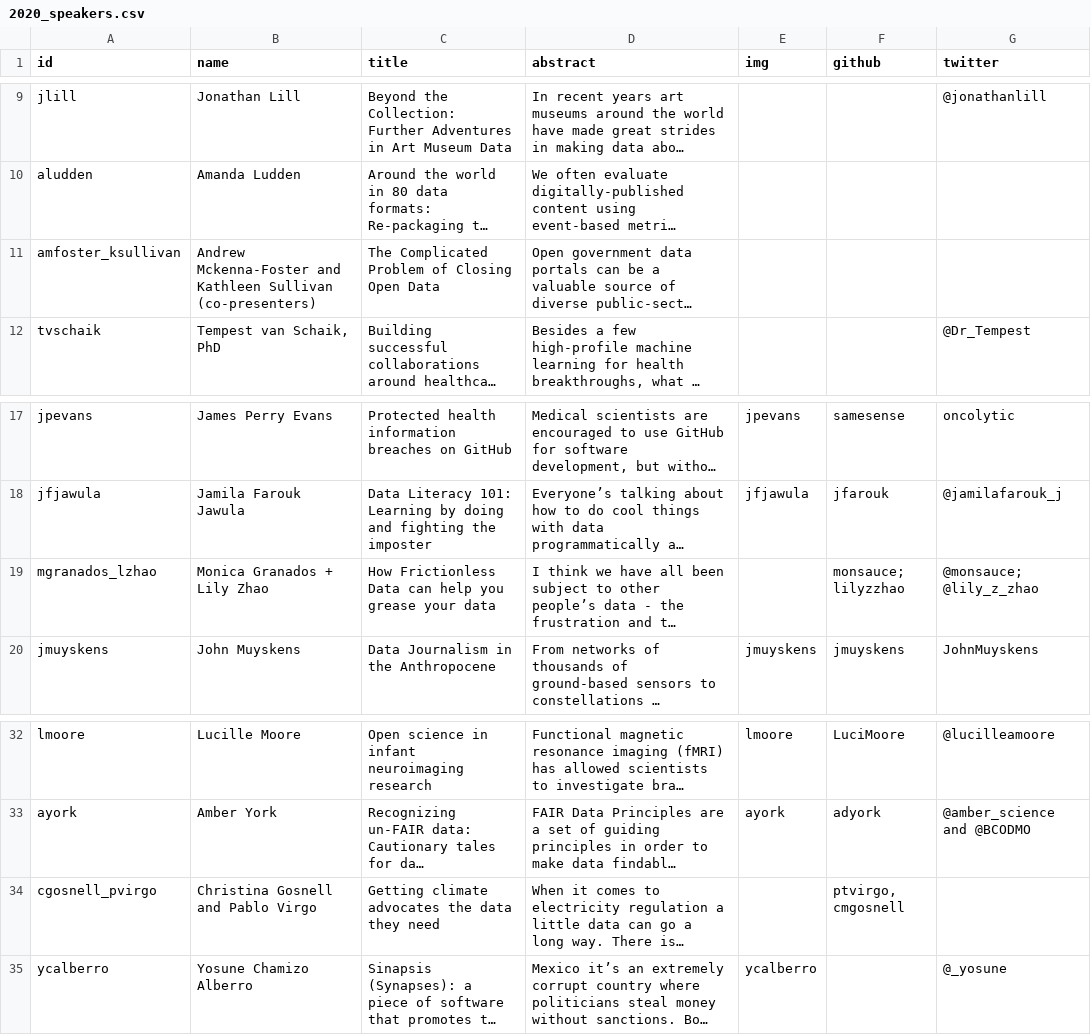
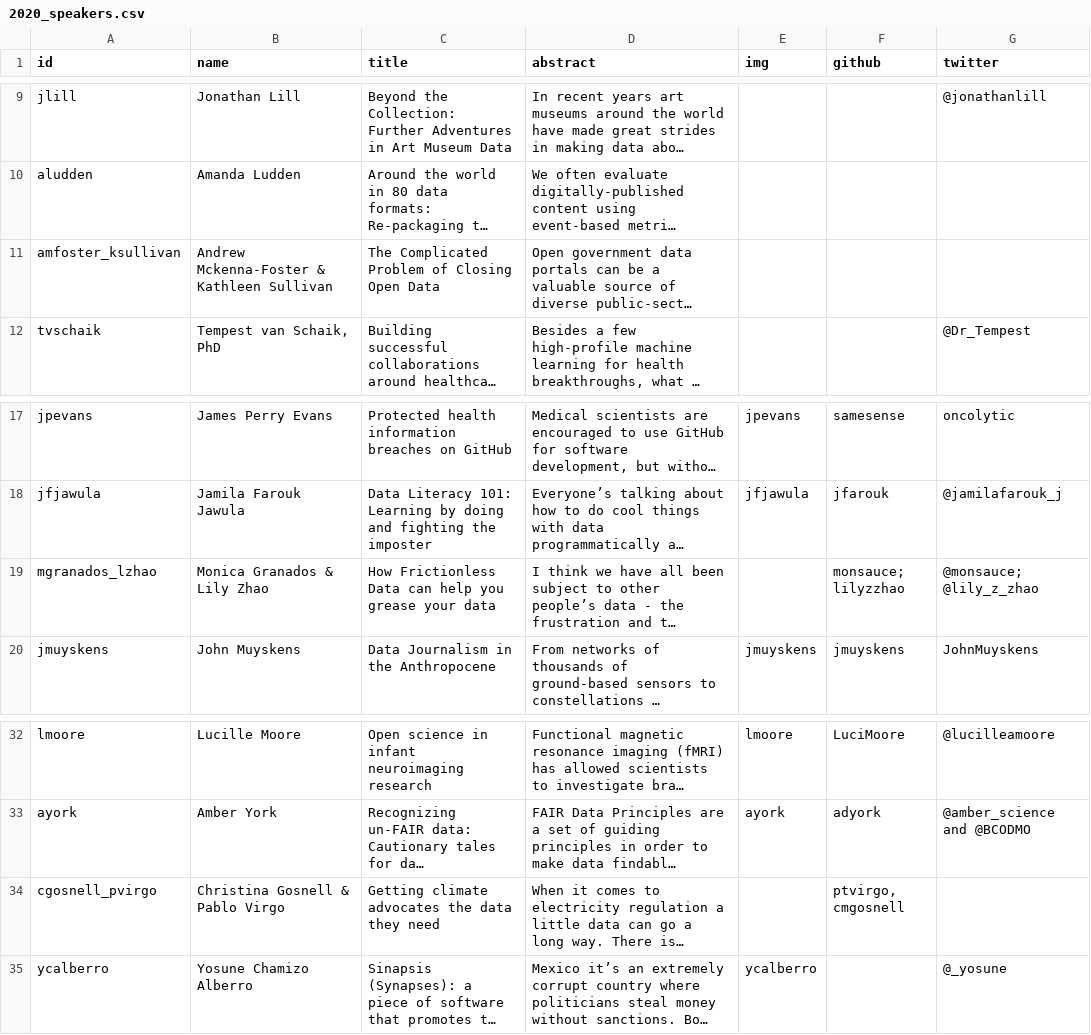
Before and after one commit to csvconf/csvconf.com, a CSV file: _data/2020_speakers.csv, drawn as a sheet; only a part is shown, gaps mark what is left out; long unchanged cells end in …; the diff names each change by its address in the sheet, - before the commit and + after, or states it on an @@ line.

Commit message:
and , + --> &

```diff
--- a/_data/2020_speakers.csv
+++ b/_data/2020_speakers.csv
-B11 (name): Andrew Mckenna-Foster and Kathleen Sullivan (co-presenters)
+B11 (name): Andrew Mckenna-Foster & Kathleen Sullivan
-B19 (name): Monica Granados + Lily Zhao
+B19 (name): Monica Granados & Lily Zhao
-B34 (name): Christina Gosnell and Pablo Virgo
+B34 (name): Christina Gosnell & Pablo Virgo
```
